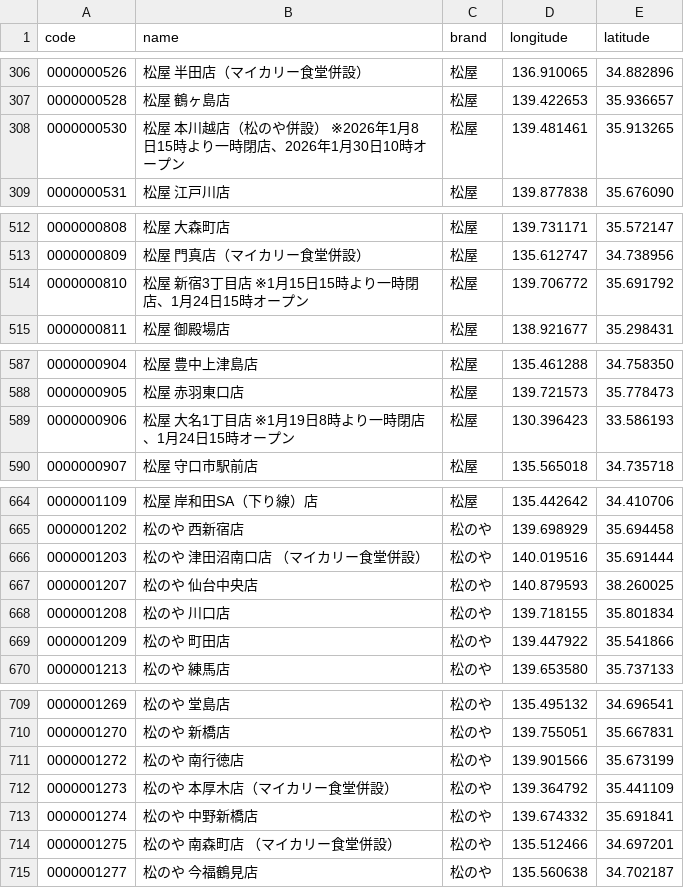
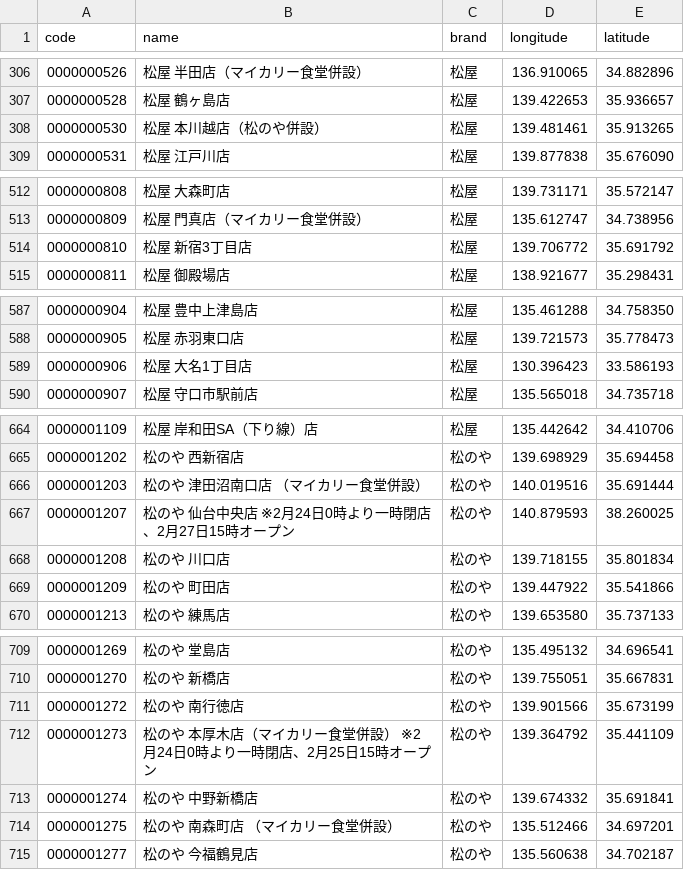
Before and after one commit to yykuso/matsuyafoodsmap, a CSV file: data/matsuyafoods.csv, drawn as a sheet; only a part is shown, gaps mark what is left out; the diff covers the shown part only.

```diff
--- a/data/matsuyafoods.csv
+++ b/data/matsuyafoods.csv
@@ -307,3 +307,3 @@ code,name,brand,longitude,latitude
 0000000528,松屋 鶴ヶ島店,松屋,139.422653,35.936657
-0000000530,松屋 本川越店（松のや併設） ※2026年1月8日15時より一時閉店、2026年1月30日10時オープン,松屋,139.481461,35.913265
+0000000530,松屋 本川越店（松のや併設）,松屋,139.481461,35.913265
 0000000531,松屋 江戸川店,松屋,139.877838,35.676090
@@ -513,3 +513,3 @@ code,name,brand,longitude,latitude
 0000000809,松屋 門真店（マイカリー食堂併設）,松屋,135.612747,34.738956
-0000000810,松屋 新宿3丁目店 ※1月15日15時より一時閉店、1月24日15時オープン,松屋,139.706772,35.691792
+0000000810,松屋 新宿3丁目店,松屋,139.706772,35.691792
 0000000811,松屋 御殿場店,松屋,138.921677,35.298431
@@ -588,3 +588,3 @@ code,name,brand,longitude,latitude
 0000000905,松屋 赤羽東口店,松屋,139.721573,35.778473
-0000000906,松屋 大名1丁目店 ※1月19日8時より一時閉店、1月24日15時オープン,松屋,130.396423,33.586193
+0000000906,松屋 大名1丁目店,松屋,130.396423,33.586193
 0000000907,松屋 守口市駅前店,松屋,135.565018,34.735718
@@ -666,3 +666,3 @@ code,name,brand,longitude,latitude
 0000001203,松のや 津田沼南口店 （マイカリー食堂併設）,松のや,140.019516,35.691444
-0000001207,松のや 仙台中央店,松のや,140.879593,38.260025
+0000001207,松のや 仙台中央店 ※2月24日0時より一時閉店、2月27日15時オープン,松のや,140.879593,38.260025
 0000001208,松のや 川口店,松のや,139.718155,35.801834
@@ -711,3 +711,3 @@ code,name,brand,longitude,latitude
 0000001272,松のや 南行徳店,松のや,139.901566,35.673199
-0000001273,松のや 本厚木店（マイカリー食堂併設）,松のや,139.364792,35.441109
+0000001273,松のや 本厚木店（マイカリー食堂併設） ※2月24日0時より一時閉店、2月25日15時オープン,松のや,139.364792,35.441109
 0000001274,松のや 中野新橋店,松のや,139.674332,35.691841
```
Also changed, not shown: 13 added rows and 27 edited cells elsewhere in this file.
